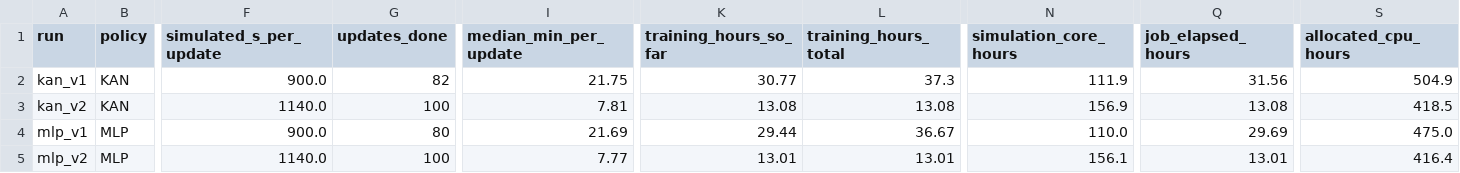
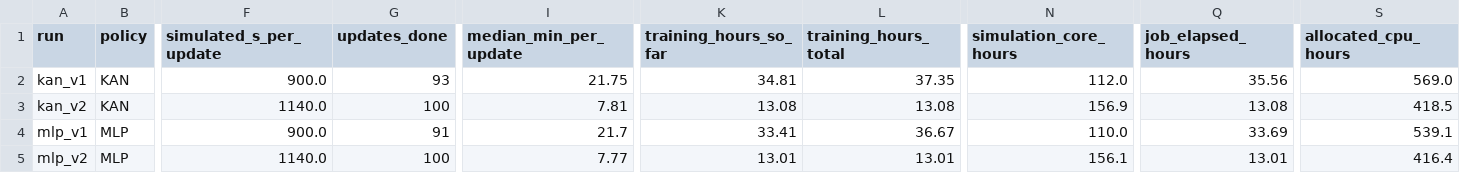
Before and after one commit to YongxiangLei/KAN-PPO-22MW-OPENFAST, a CSV file: results/training_time.csv, drawn as a sheet; only a part is shown, gaps mark what is left out; the diff names each change by its address in the sheet, - before the commit and + after, or states it on an @@ line.

```diff
--- a/results/training_time.csv
+++ b/results/training_time.csv
-G2 (updates_done): 82
+G2 (updates_done): 93
-K2 (training_hours_so_far): 30.77
+K2 (training_hours_so_far): 34.81
-L2 (training_hours_total): 37.3
+L2 (training_hours_total): 37.35
-N2 (simulation_core_hours): 111.9
+N2 (simulation_core_hours): 112.0
-Q2 (job_elapsed_hours): 31.56
+Q2 (job_elapsed_hours): 35.56
-S2 (allocated_cpu_hours): 504.9
+S2 (allocated_cpu_hours): 569.0
-G4 (updates_done): 80
+G4 (updates_done): 91
-I4 (median_min_per_update): 21.69
+I4 (median_min_per_update): 21.7
-K4 (training_hours_so_far): 29.44
+K4 (training_hours_so_far): 33.41
-Q4 (job_elapsed_hours): 29.69
+Q4 (job_elapsed_hours): 33.69
-S4 (allocated_cpu_hours): 475.0
+S4 (allocated_cpu_hours): 539.1
```
Also changed, not shown: results/kan_v1/progress.csv, results/mlp_v1/progress.csv, 6 other files.
